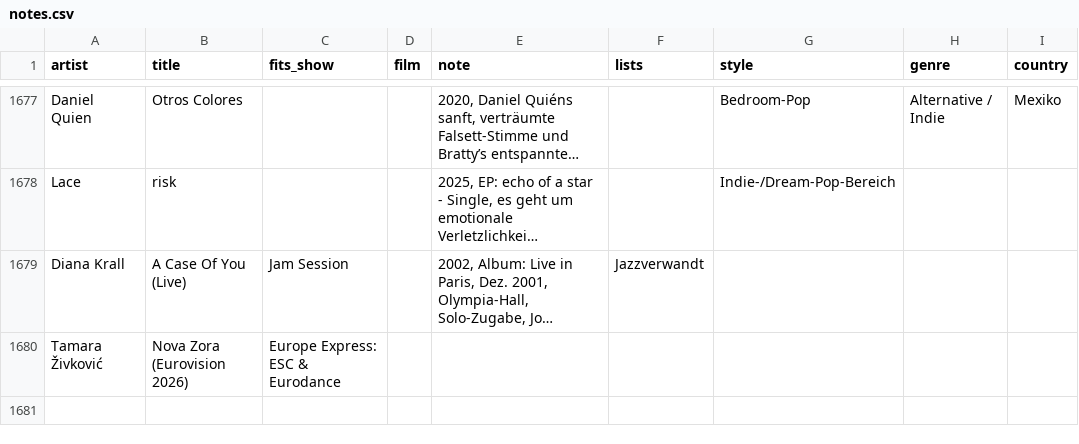
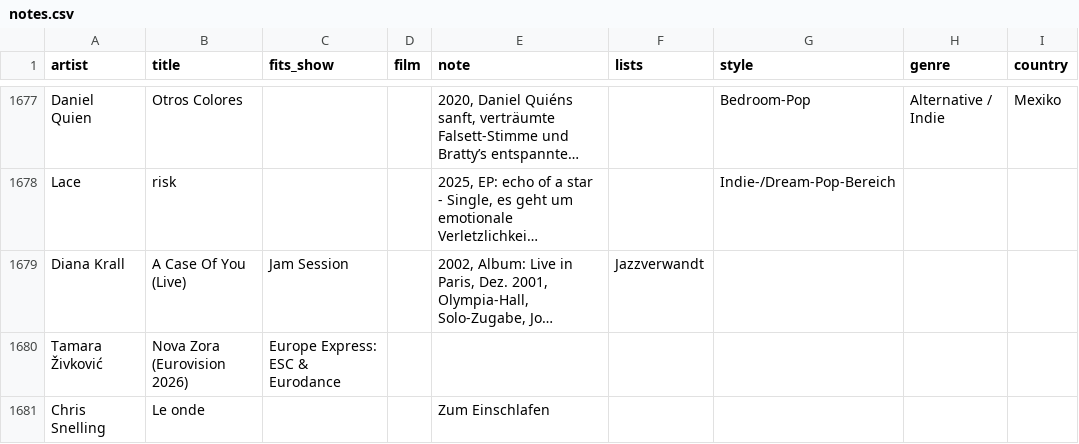
Before and after one commit to TF-Schedule/dj-claude-schedule, a CSV file: data/notes.csv, drawn as a sheet; only a part is shown, gaps mark what is left out; long unchanged cells end in …; the diff names each change by its address in the sheet, - before the commit and + after, or states it on an @@ line.

Commit message:
Add new entries to notes.csv

```diff
--- a/data/notes.csv
+++ b/data/notes.csv
+row 1681: Chris Snelling | Le onde |  |  | Zum Einschlafen
```
